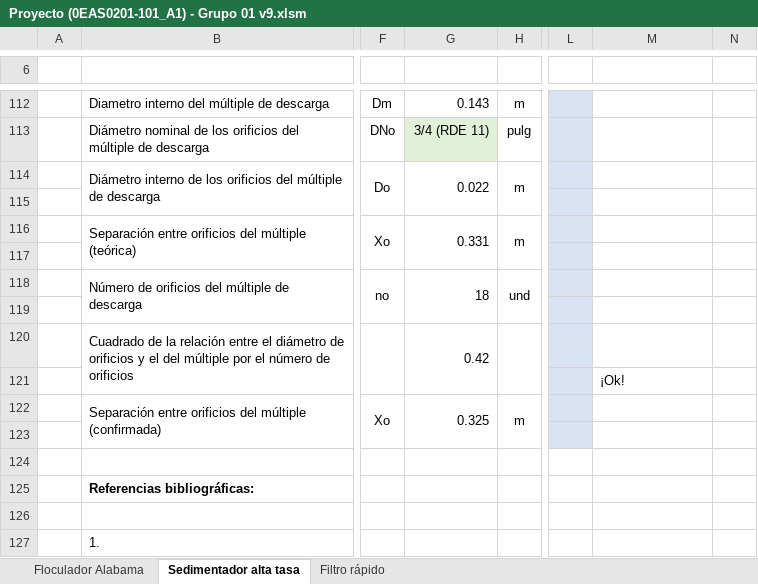
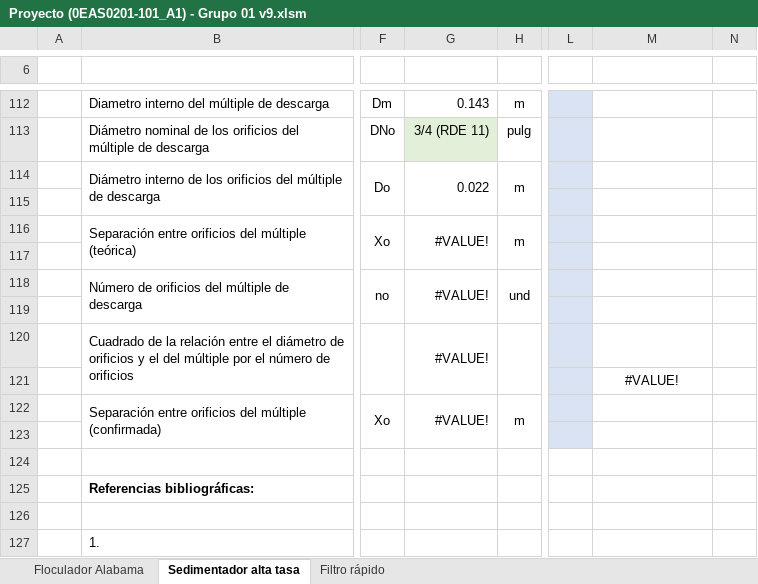
Before and after one commit to VR04/repoAguas, an Excel workbook: Excel/Proyecto (0EAS0201-101_A1) - Grupo 01 v9.xlsm, sheet Sedimentador alta tasa, drawn as a sheet; only a part is shown, gaps mark what is left out; values as stored, in another font and other column widths than the file's, no borders; charts and pictures not drawn; the diff covers the shown part only; the diff names each change by its address in the sheet, - before the commit and + after, or states it on an @@ line.

```diff
--- a/Excel/Proyecto (0EAS0201-101_A1) - Grupo 01 v9.xlsm (sheet Sedimentador alta tasa)
+++ b/Excel/Proyecto (0EAS0201-101_A1) - Grupo 01 v9.xlsm (sheet Sedimentador alta tasa)
-G116: 0.331
+G116: #VALUE!
-G118: 18
+G118: #VALUE!
-G120: 0.42
+G120: #VALUE!
-M121: ¡Ok!
+M121: #VALUE!
-M121 alignment: left
+M121 alignment: center
-G122: 0.325
+G122: #VALUE!
```
Also changed, not shown: 40 edited cells and cell formats elsewhere in this sheet, sheet Floculador Alabama, formulas that keep their value, charts or pictures, Excel/Proyecto (0EAS0201-101_A1) - Grupo 01 v7.xlsm, 1 other file.
